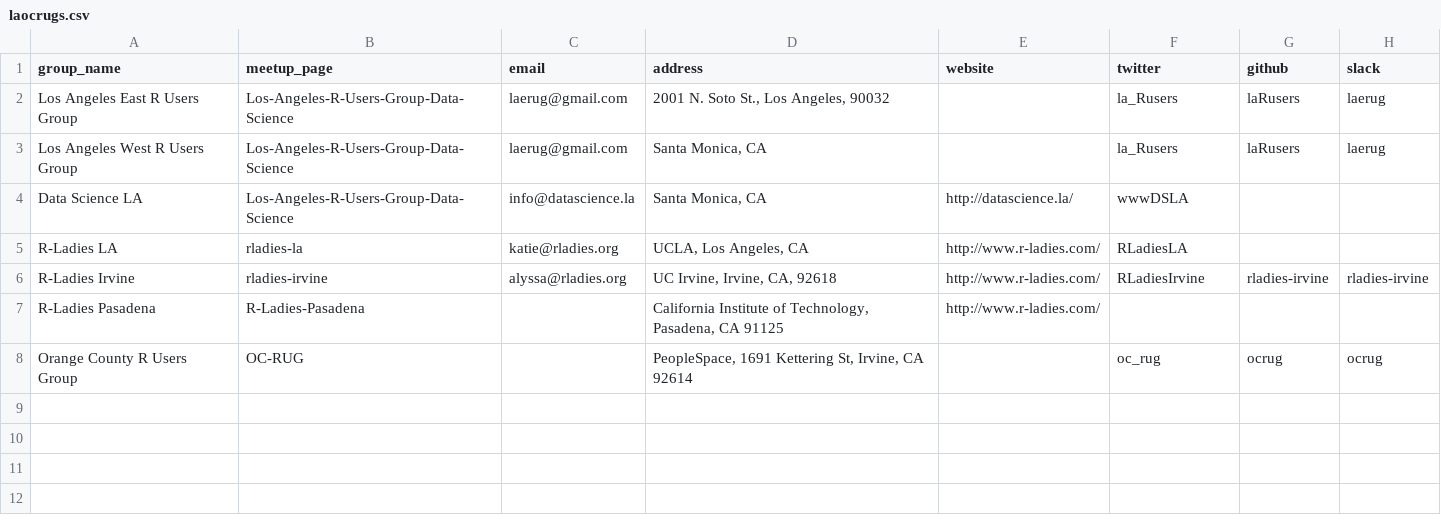
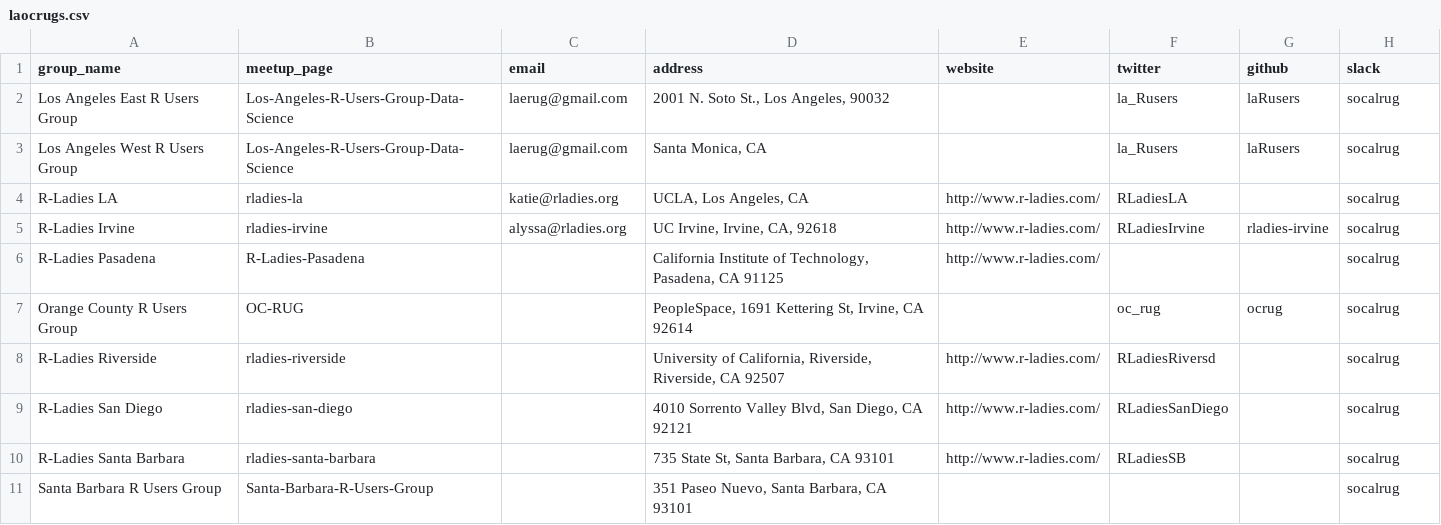
Before and after one commit to socalrug/socalr.org, a CSV file: laocrugs.csv, drawn as a sheet.

Commit message:
update website to include all socal r groups

```diff
--- a/laocrugs.csv
+++ b/laocrugs.csv
@@ -1,8 +1,11 @@
 group_name,meetup_page,email,address,website,twitter,github,slack
-Los Angeles East R Users Group,Los-Angeles-R-Users-Group-Data-Science,laerug@gmail.com,"2001 N. Soto St., Los Angeles, 90032",,la_Rusers,laRusers,laerug
-Los Angeles West R Users Group,Los-Angeles-R-Users-Group-Data-Science,laerug@gmail.com,"Santa Monica, CA",,la_Rusers,laRusers,laerug
-Data Science LA,Los-Angeles-R-Users-Group-Data-Science,info@datascience.la,"Santa Monica, CA",http://datascience.la/,wwwDSLA,,
-R-Ladies LA,rladies-la,katie@rladies.org,"UCLA, Los Angeles, CA",http://www.r-ladies.com/,RLadiesLA,,
-R-Ladies Irvine,rladies-irvine,alyssa@rladies.org,"UC Irvine, Irvine, CA, 92618",http://www.r-ladies.com/,RLadiesIrvine,rladies-irvine,rladies-irvine
-R-Ladies Pasadena,R-Ladies-Pasadena,,"California Institute of Technology, Pasadena, CA 91125",http://www.r-ladies.com/,,,
-Orange County R Users Group,OC-RUG,,"PeopleSpace, 1691 Kettering St, Irvine, CA 92614",,oc_rug,ocrug,ocrug
+Los Angeles East R Users Group,Los-Angeles-R-Users-Group-Data-Science,laerug@gmail.com,"2001 N. Soto St., Los Angeles, 90032",,la_Rusers,laRusers,socalrug
+Los Angeles West R Users Group,Los-Angeles-R-Users-Group-Data-Science,laerug@gmail.com,"Santa Monica, CA",,la_Rusers,laRusers,socalrug
+R-Ladies LA,rladies-la,katie@rladies.org,"UCLA, Los Angeles, CA",http://www.r-ladies.com/,RLadiesLA,,socalrug
+R-Ladies Irvine,rladies-irvine,alyssa@rladies.org,"UC Irvine, Irvine, CA, 92618",http://www.r-ladies.com/,RLadiesIrvine,rladies-irvine,socalrug
+R-Ladies Pasadena,R-Ladies-Pasadena,,"California Institute of Technology, Pasadena, CA 91125",http://www.r-ladies.com/,,,socalrug
+Orange County R Users Group,OC-RUG,,"PeopleSpace, 1691 Kettering St, Irvine, CA 92614",,oc_rug,ocrug,socalrug
+R-Ladies Riverside,rladies-riverside,,"University of California, Riverside, Riverside, CA 92507",http://www.r-ladies.com/,RLadiesRiversd,,socalrug
+R-Ladies San Diego,rladies-san-diego,,"4010 Sorrento Valley Blvd, San Diego, CA 92121",http://www.r-ladies.com/,RLadiesSanDiego,,socalrug
+R-Ladies Santa Barbara,rladies-santa-barbara,,"735 State St, Santa Barbara, CA 93101",http://www.r-ladies.com/,RLadiesSB,,socalrug
+Santa Barbara R Users Group,Santa-Barbara-R-Users-Group,,"351 Paseo Nuevo, Santa Barbara, CA 93101",,,,socalrug
```
Also changed, not shown: 32 other files.
